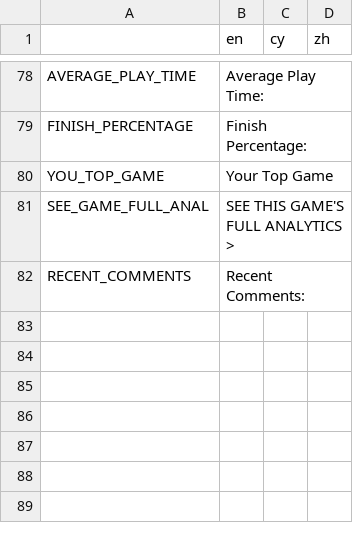
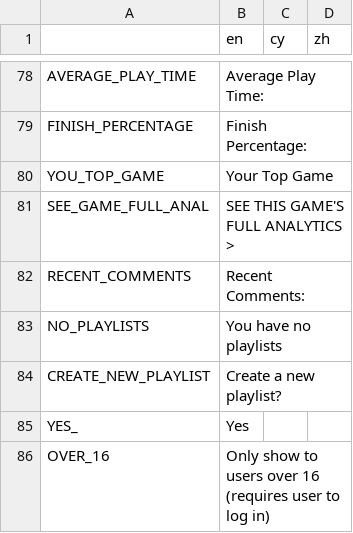
Before and after one commit to MichaelDawe/nucli.io, a CSV file: UX_design_translations.csv, drawn as a sheet; only a part is shown, gaps mark what is left out.

```diff
--- a/UX_design_translations.csv
+++ b/UX_design_translations.csv
@@ -92 +92,5 @@ SEE_GAME_FULL_ANAL,SEE THIS GAME'S FULL ANALYTICS >,,
 RECENT_COMMENTS,Recent Comments:,,
+NO_PLAYLISTS,You have no playlists,,
+CREATE_NEW_PLAYLIST,Create a new playlist?,,
+YES_,Yes,,
+OVER_16,Only show to users over 16 (requires user to log in),,
```
Also changed, not shown: 7 other files.
